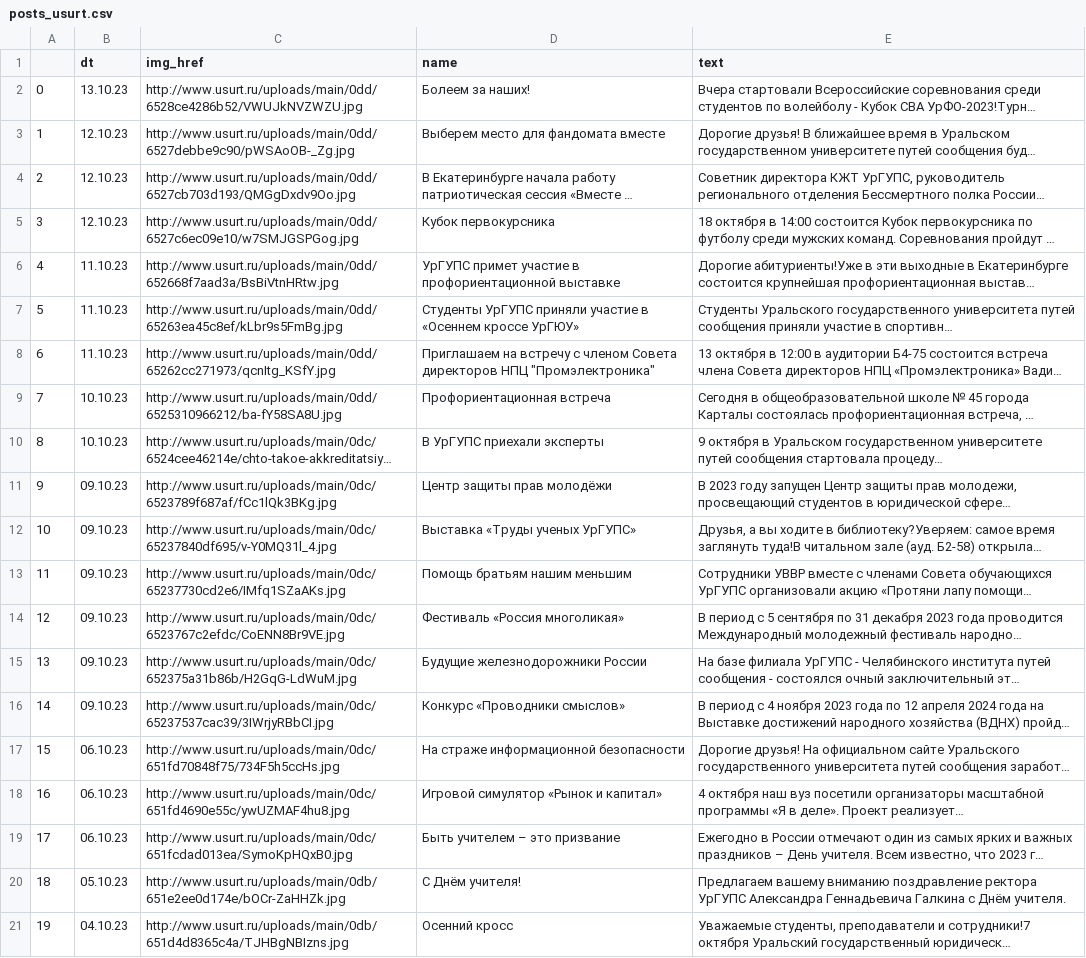
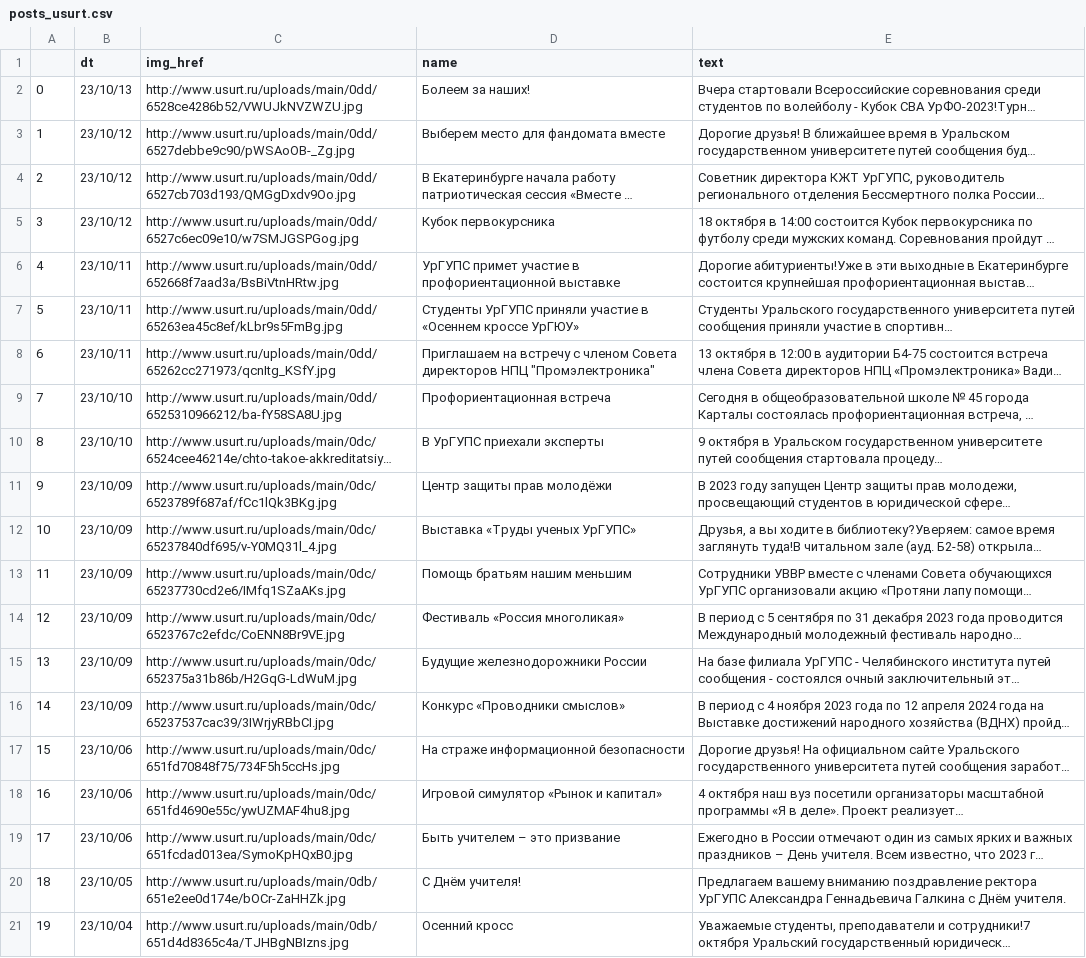
Before and after one commit to Leejoen/workspace, a CSV file: parser_for_miit/posts/posts_usurt.csv, drawn as a sheet; long unchanged cells end in …; the diff names each change by its address in the sheet, - before the commit and + after, or states it on an @@ line.

```diff
--- a/parser_for_miit/posts/posts_usurt.csv
+++ b/parser_for_miit/posts/posts_usurt.csv
-B2 (dt): 13.10.23
+B2 (dt): 23/10/13
-B3:B5 (dt): 12.10.23
+B3:B5 (dt): 23/10/12
-B6:B8 (dt): 11.10.23
+B6:B8 (dt): 23/10/11
-B9:B10 (dt): 10.10.23
+B9:B10 (dt): 23/10/10
-B11:B16 (dt): 09.10.23
+B11:B16 (dt): 23/10/09
-B17:B19 (dt): 06.10.23
+B17:B19 (dt): 23/10/06
-B20 (dt): 05.10.23
+B20 (dt): 23/10/05
-B21 (dt): 04.10.23
+B21 (dt): 23/10/04
```
Also changed, not shown: 2 other files.
